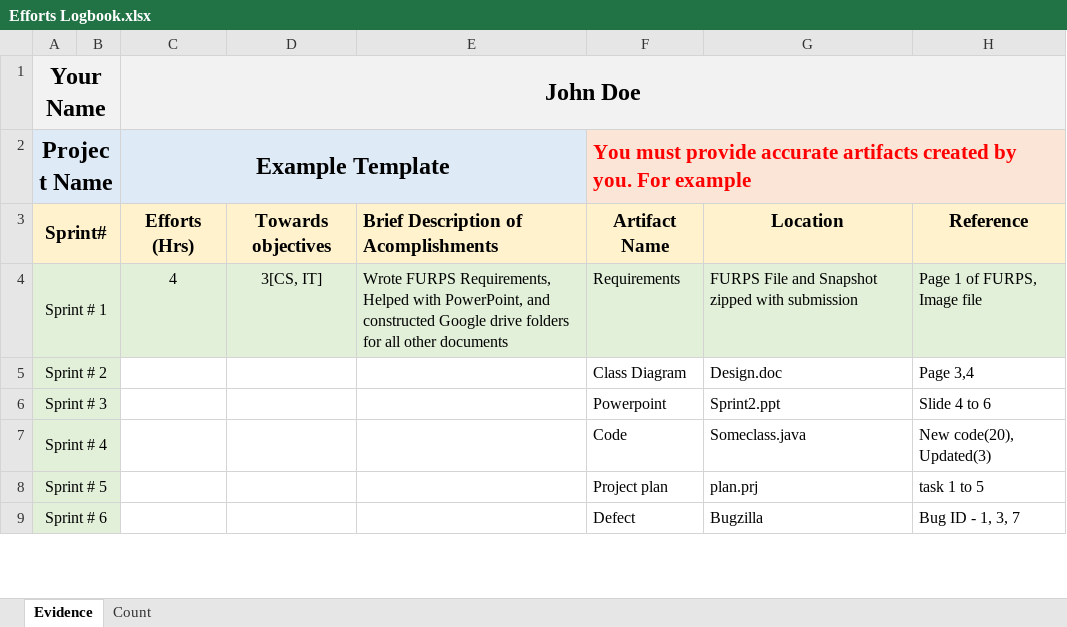
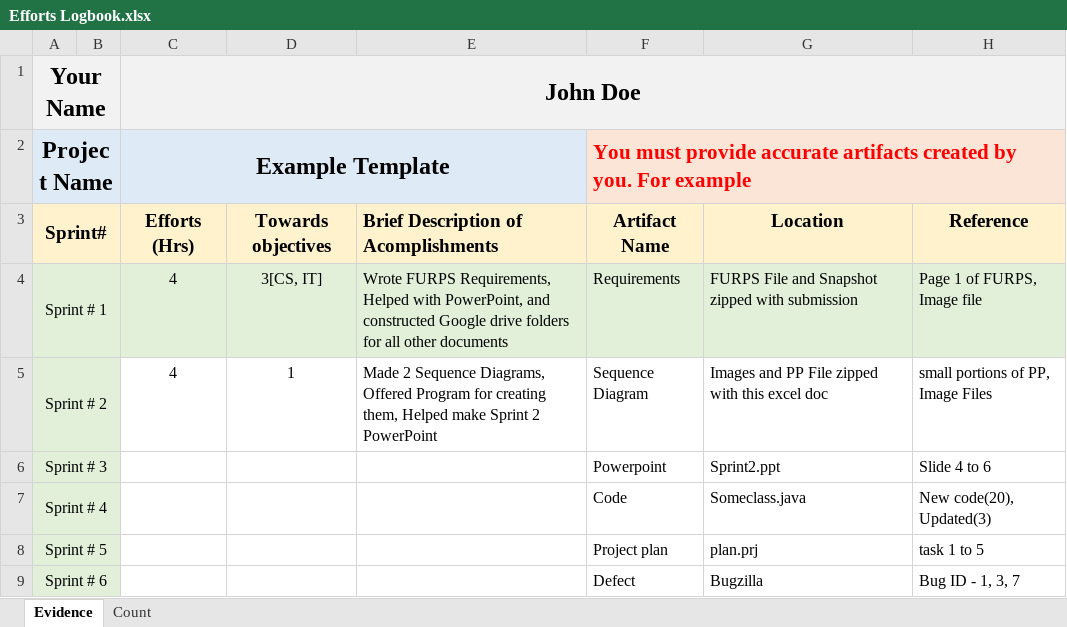
Before and after one commit to Faboover/School, an Excel workbook: OU Year 3 - 2018/W19 Semester/Senior Project/Projects/Sprints/Sprint 2/Efforts Logbook.xlsx, sheet Evidence, drawn as a sheet; only a part is shown; values as stored, in another font and other column widths than the file's, no borders; the diff names each change by its address in the sheet, - before the commit and + after, or states it on an @@ line.

```diff
--- a/OU Year 3 - 2018/W19 Semester/Senior Project/Projects/Sprints/Sprint 2/Efforts Logbook.xlsx (sheet Evidence)
+++ b/OU Year 3 - 2018/W19 Semester/Senior Project/Projects/Sprints/Sprint 2/Efforts Logbook.xlsx (sheet Evidence)
-C5: (empty)
+C5: 4
-D5: (empty)
+D5: 1
-E5: (empty)
+E5: Made 2 Sequence Diagrams, Offered Program for creating them, Helped make Sprint 2 PowerPoint
-F5: Class Diagram
+F5: Sequence Diagram
-G5: Design.doc
+G5: Images and PP File zipped with this excel doc
-H5: Page 3,4
+H5: small portions of PP, Image Files
```
Also changed, not shown: sheet Count, 9 other files.
